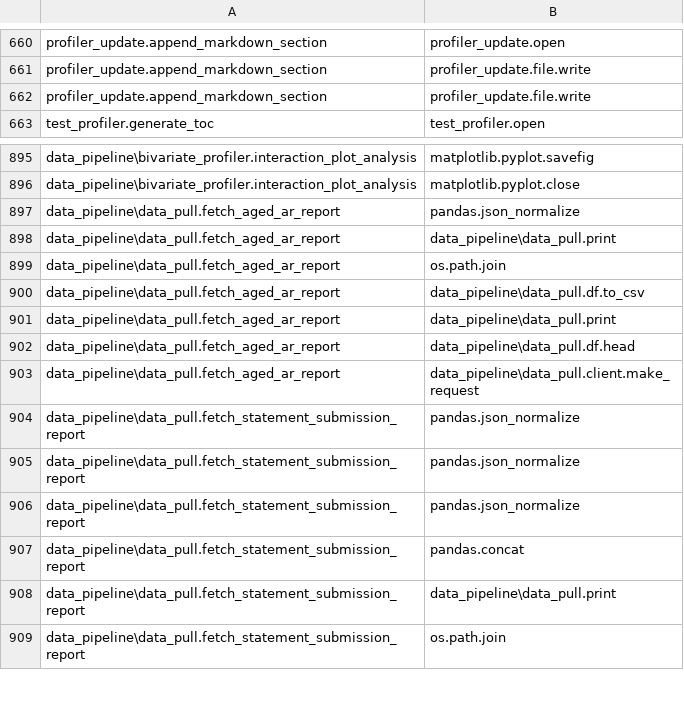
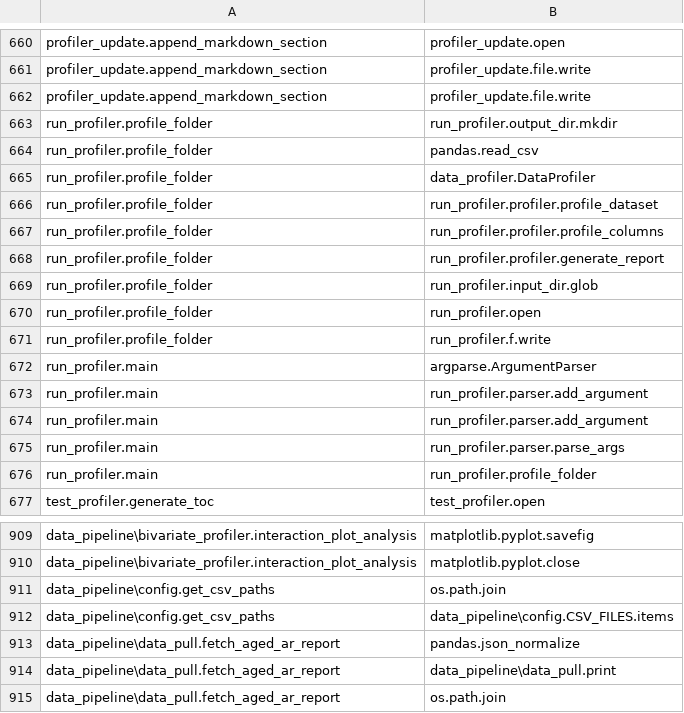
Before and after one commit to eraevous/Data-Guide, a CSV file: ast_deps.csv, drawn as a sheet; only a part is shown, gaps mark what is left out; the shorter side is filled out with more unchanged rows.

Commit message:
Refreshed the ast_deps.csv file to include the latest dependencies.

```diff
--- a/ast_deps.csv
+++ b/ast_deps.csv
@@ -662,2 +662,16 @@ profiler_update.append_markdown_section,profiler_update.file.write
 profiler_update.append_markdown_section,profiler_update.file.write
+run_profiler.profile_folder,run_profiler.output_dir.mkdir
+run_profiler.profile_folder,pandas.read_csv
+run_profiler.profile_folder,data_profiler.DataProfiler
+run_profiler.profile_folder,run_profiler.profiler.profile_dataset
+run_profiler.profile_folder,run_profiler.profiler.profile_columns
+run_profiler.profile_folder,run_profiler.profiler.generate_report
+run_profiler.profile_folder,run_profiler.input_dir.glob
+run_profiler.profile_folder,run_profiler.open
+run_profiler.profile_folder,run_profiler.f.write
+run_profiler.main,argparse.ArgumentParser
+run_profiler.main,run_profiler.parser.add_argument
+run_profiler.main,run_profiler.parser.add_argument
+run_profiler.main,run_profiler.parser.parse_args
+run_profiler.main,run_profiler.profile_folder
 test_profiler.generate_toc,test_profiler.open
@@ -896,2 +910,4 @@ data_pipeline\bivariate_profiler.interaction_plot_analysis,matplotlib.pyplot.sav
 data_pipeline\bivariate_profiler.interaction_plot_analysis,matplotlib.pyplot.close
+data_pipeline\config.get_csv_paths,os.path.join
+data_pipeline\config.get_csv_paths,data_pipeline\config.CSV_FILES.items
 data_pipeline\data_pull.fetch_aged_ar_report,pandas.json_normalize
```
